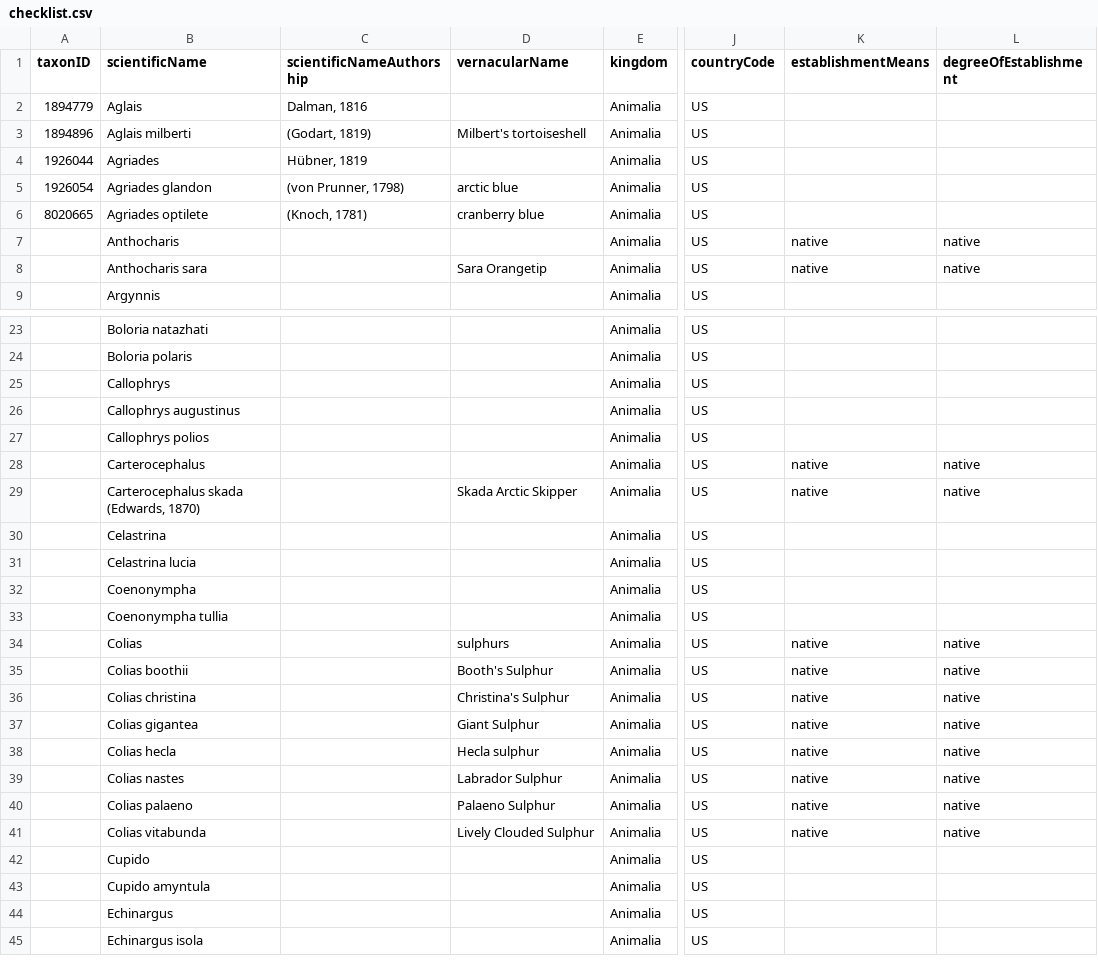
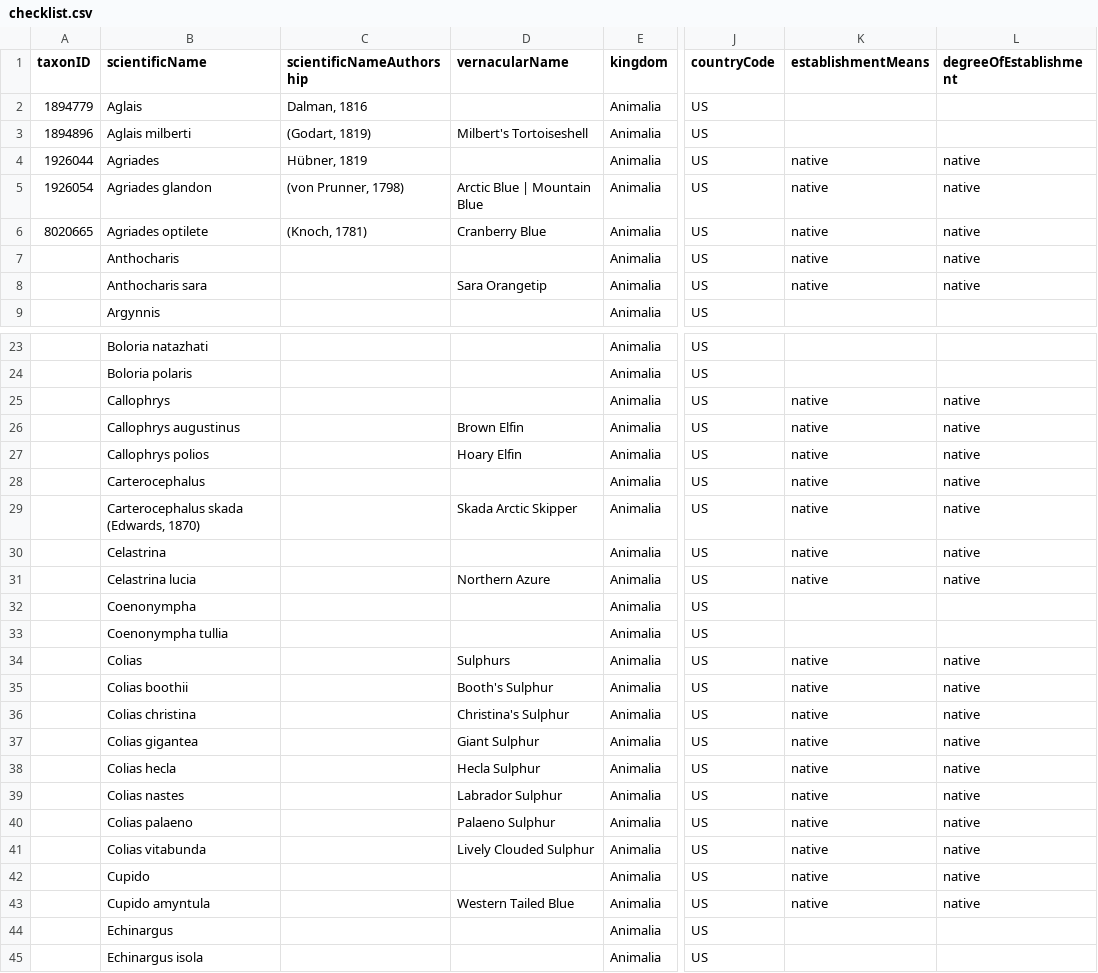
Before and after one commit to Alaska-Entomological-Society/checklistButterfliesAlaska, a CSV file: archive/checklist.csv, drawn as a sheet; only a part is shown, gaps mark what is left out; the diff covers the shown part only; the diff names each change by its address in the sheet, - before the commit and + after, or states it on an @@ line.

Commit message:
finish pass through Lycaenidae

```diff
--- a/archive/checklist.csv
+++ b/archive/checklist.csv
-D3 (vernacularName): Milbert's tortoiseshell
+D3 (vernacularName): Milbert's Tortoiseshell
-K4:K6 (establishmentMeans): (empty)
+K4:K6 (establishmentMeans): native
-L4:L6 (degreeOfEstablishment): (empty)
+L4:L6 (degreeOfEstablishment): native
-D5 (vernacularName): arctic blue
+D5 (vernacularName): Arctic Blue | Mountain Blue
-D6 (vernacularName): cranberry blue
+D6 (vernacularName): Cranberry Blue
-K25:K27 (establishmentMeans): (empty)
+K25:K27 (establishmentMeans): native
-L25:L27 (degreeOfEstablishment): (empty)
+L25:L27 (degreeOfEstablishment): native
-D26 (vernacularName): (empty)
+D26 (vernacularName): Brown Elfin
-D27 (vernacularName): (empty)
+D27 (vernacularName): Hoary Elfin
-K30:K31 (establishmentMeans): (empty)
+K30:K31 (establishmentMeans): native
-L30:L31 (degreeOfEstablishment): (empty)
+L30:L31 (degreeOfEstablishment): native
-D31 (vernacularName): (empty)
+D31 (vernacularName): Northern Azure
-D34 (vernacularName): sulphurs
+D34 (vernacularName): Sulphurs
-D38 (vernacularName): Hecla sulphur
+D38 (vernacularName): Hecla Sulphur
-K42:K43 (establishmentMeans): (empty)
+K42:K43 (establishmentMeans): native
-L42:L43 (degreeOfEstablishment): (empty)
+L42:L43 (degreeOfEstablishment): native
-D43 (vernacularName): (empty)
+D43 (vernacularName): Western Tailed Blue
```
Also changed, not shown: 33 edited cells elsewhere in this file.
